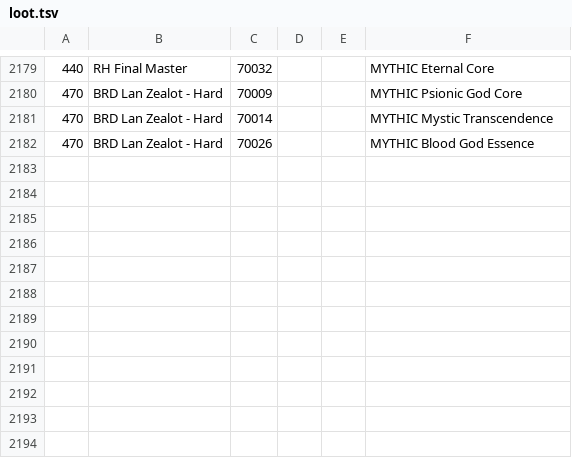
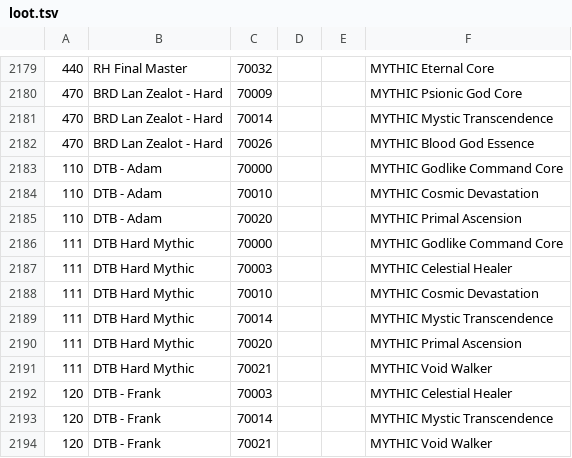
Before and after one commit to CrashDown963/Worldshift, a TSV file: data/db/items/loot.tsv, drawn as a sheet; only a part is shown, gaps mark what is left out; the diff names each change by its address in the sheet, - before the commit and + after, or states it on an @@ line.

Commit message:
added mythic items to dunetown hardmode and other hardmodes- testing

```diff
--- a/data/db/items/loot.tsv
+++ b/data/db/items/loot.tsv
+row 2183: 110 | DTB - Adam | 70000 |  |  | MYTHIC Godlike Command Core
+row 2184: 110 | DTB - Adam | 70010 |  |  | MYTHIC Cosmic Devastation
+row 2185: 110 | DTB - Adam | 70020 |  |  | MYTHIC Primal Ascension
+row 2186: 111 | DTB Hard Mythic | 70000 |  |  | MYTHIC Godlike Command Core
+row 2187: 111 | DTB Hard Mythic | 70003 |  |  | MYTHIC Celestial Healer
+row 2188: 111 | DTB Hard Mythic | 70010 |  |  | MYTHIC Cosmic Devastation
+row 2189: 111 | DTB Hard Mythic | 70014 |  |  | MYTHIC Mystic Transcendence
+row 2190: 111 | DTB Hard Mythic | 70020 |  |  | MYTHIC Primal Ascension
+row 2191: 111 | DTB Hard Mythic | 70021 |  |  | MYTHIC Void Walker
+row 2192: 120 | DTB - Frank | 70003 |  |  | MYTHIC Celestial Healer
+row 2193: 120 | DTB - Frank | 70014 |  |  | MYTHIC Mystic Transcendence
+row 2194: 120 | DTB - Frank | 70021 |  |  | MYTHIC Void Walker
```
Also changed, not shown: data/db/items/drop.tsv, data/db/items/items.tsv, 2 other files.
